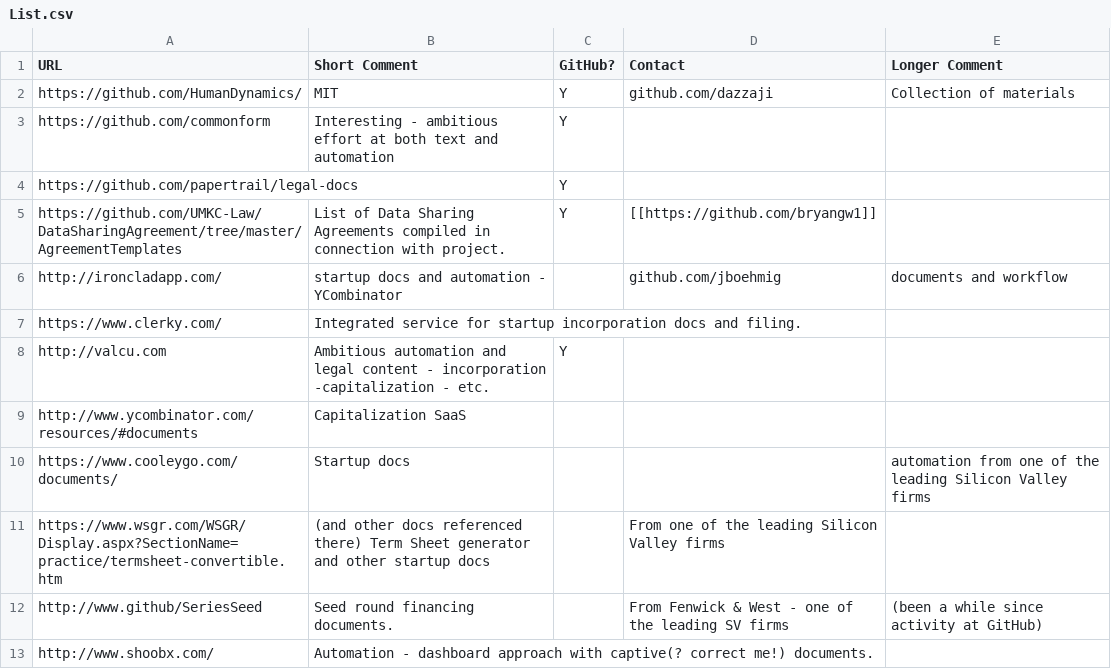
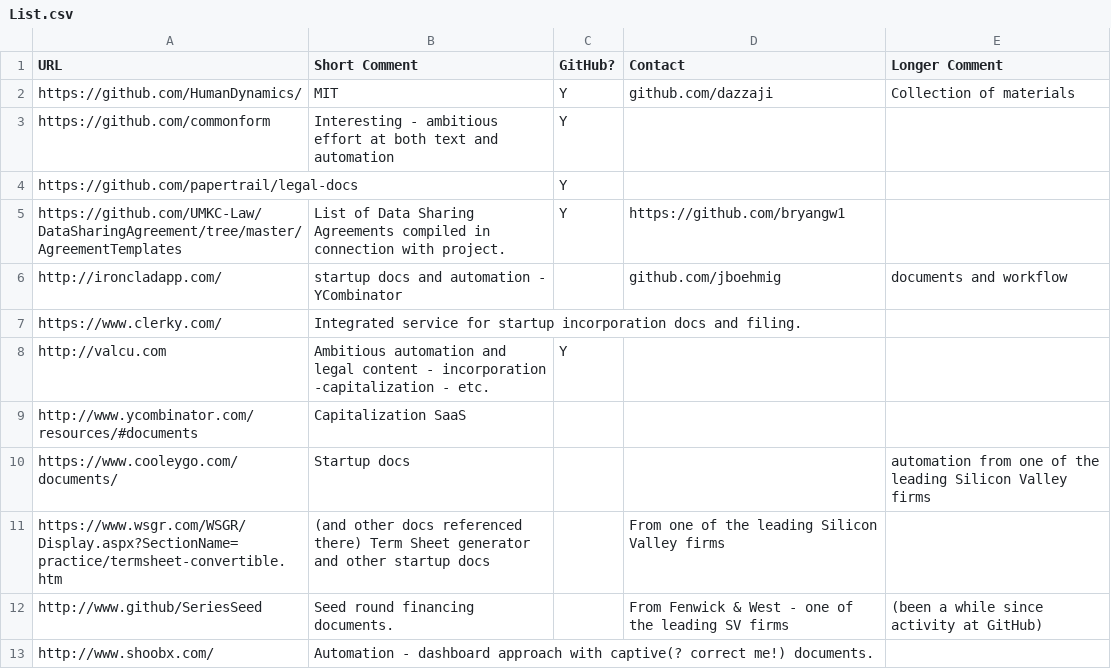
Before and after one commit to CommonAccord/Model_Document_Projects, a CSV file: List.csv, drawn as a sheet.

Commit message:
Update List.csv

```diff
--- a/List.csv
+++ b/List.csv
@@ -4,3 +4,3 @@ https://github.com/commonform, Interesting - ambitious effort at both text and a
 https://github.com/papertrail/legal-docs,,Y,,
-https://github.com/UMKC-Law/DataSharingAgreement/tree/master/AgreementTemplates, List of Data Sharing Agreements compiled in connection with project.,Y,  [[https://github.com/bryangw1]],
+https://github.com/UMKC-Law/DataSharingAgreement/tree/master/AgreementTemplates, List of Data Sharing Agreements compiled in connection with project.,Y,  https://github.com/bryangw1,
 http://ironcladapp.com/,startup docs and automation - YCombinator,,github.com/jboehmig,documents and workflow
```
